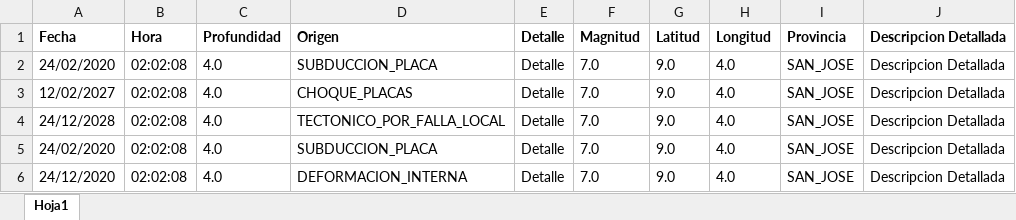
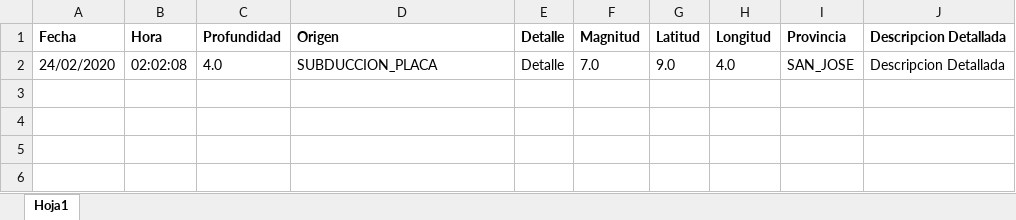
Before and after one commit to AllisonSFlores/Proyecto-1-de-POO-2020, an Excel workbook: Proyecto1_Sistema_Sismico/BD.xlsx, sheet Hoja1, drawn as a sheet; values as stored, in another font and other column widths than the file's, no borders; the diff names each change by its address in the sheet, - before the commit and + after, or states it on an @@ line.

```diff
--- a/Proyecto1_Sistema_Sismico/BD.xlsx (sheet Hoja1)
+++ b/Proyecto1_Sistema_Sismico/BD.xlsx (sheet Hoja1)
-row 3: 12/02/2027 | 02:02:08 | 4.0 | CHOQUE_PLACAS | Detalle | 7.0 | 9.0 | 4.0 | SAN_JOSE | Descripcion Detallada
-row 4: 24/12/2028 | 02:02:08 | 4.0 | TECTONICO_POR_FALLA_LOCAL | Detalle | 7.0 | 9.0 | 4.0 | SAN_JOSE | Descripcion Detallada
-row 5: 24/02/2020 | 02:02:08 | 4.0 | SUBDUCCION_PLACA | Detalle | 7.0 | 9.0 | 4.0 | SAN_JOSE | Descripcion Detallada
-row 6: 24/12/2020 | 02:02:08 | 4.0 | DEFORMACION_INTERNA | Detalle | 7.0 | 9.0 | 4.0 | SAN_JOSE | Descripcion Detallada
```
Also changed, not shown: 1 other file.
